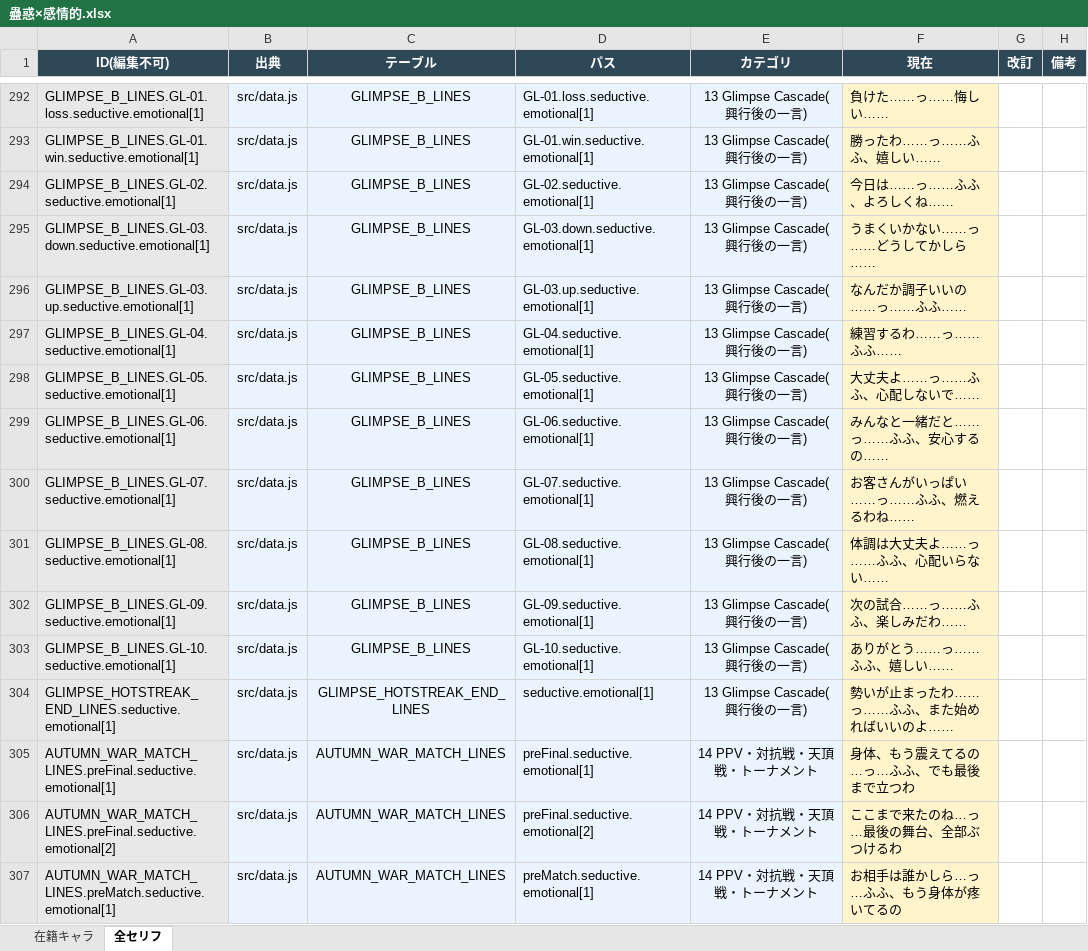
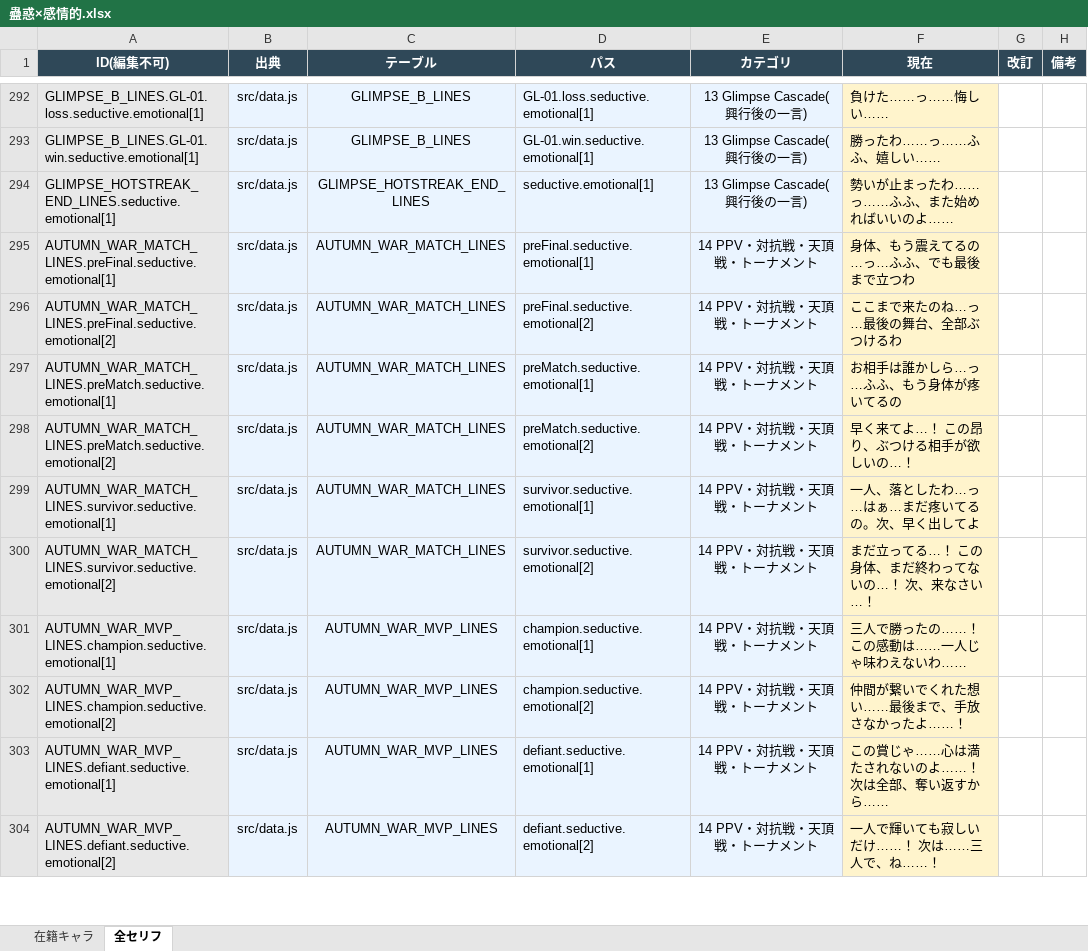
Before and after one commit to takoyaki-chan/wrestle-manager, an Excel workbook: セリフ編集/キャラタイプ別/蠱惑×感情的.xlsx, sheet 全セリフ, drawn as a sheet; only a part is shown, gaps mark what is left out; the shorter side is filled out with more unchanged rows; values as stored, in another font and other column widths than the file's, no borders; the diff names each change by its address in the sheet, - before the commit and + after, or states it on an @@ line.

```diff
--- a/セリフ編集/キャラタイプ別/蠱惑×感情的.xlsx (sheet 全セリフ)
+++ b/セリフ編集/キャラタイプ別/蠱惑×感情的.xlsx (sheet 全セリフ)
-row 294: GLIMPSE_B_LINES.GL-02.seductive.emotional[1] | src/data.js | GLIMPSE_B_LINES | GL-02.seductive.emotional[1] | 13 Glimpse Cascade(興行後の一言) | 今日は……っ……ふふ、よろしくね……
-row 295: GLIMPSE_B_LINES.GL-03.down.seductive.emotional[1] | src/data.js | GLIMPSE_B_LINES | GL-03.down.seductive.emotional[1] | 13 Glimpse Cascade(興行後の一言) | うまくいかない……っ……どうしてかしら……
-row 296: GLIMPSE_B_LINES.GL-03.up.seductive.emotional[1] | src/data.js | GLIMPSE_B_LINES | GL-03.up.seductive.emotional[1] | 13 Glimpse Cascade(興行後の一言) | なんだか調子いいの……っ……ふふ……
-row 297: GLIMPSE_B_LINES.GL-04.seductive.emotional[1] | src/data.js | GLIMPSE_B_LINES | GL-04.seductive.emotional[1] | 13 Glimpse Cascade(興行後の一言) | 練習するわ……っ……ふふ……
-row 298: GLIMPSE_B_LINES.GL-05.seductive.emotional[1] | src/data.js | GLIMPSE_B_LINES | GL-05.seductive.emotional[1] | 13 Glimpse Cascade(興行後の一言) | 大丈夫よ……っ……ふふ、心配しないで……
-row 299: GLIMPSE_B_LINES.GL-06.seductive.emotional[1] | src/data.js | GLIMPSE_B_LINES | GL-06.seductive.emotional[1] | 13 Glimpse Cascade(興行後の一言) | みんなと一緒だと……っ……ふふ、安心するの……
-row 300: GLIMPSE_B_LINES.GL-07.seductive.emotional[1] | src/data.js | GLIMPSE_B_LINES | GL-07.seductive.emotional[1] | 13 Glimpse Cascade(興行後の一言) | お客さんがいっぱい……っ……ふふ、燃えるわね……
-row 301: GLIMPSE_B_LINES.GL-08.seductive.emotional[1] | src/data.js | GLIMPSE_B_LINES | GL-08.seductive.emotional[1] | 13 Glimpse Cascade(興行後の一言) | 体調は大丈夫よ……っ……ふふ、心配いらない……
-row 302: GLIMPSE_B_LINES.GL-09.seductive.emotional[1] | src/data.js | GLIMPSE_B_LINES | GL-09.seductive.emotional[1] | 13 Glimpse Cascade(興行後の一言) | 次の試合……っ……ふふ、楽しみだわ……
-row 303: GLIMPSE_B_LINES.GL-10.seductive.emotional[1] | src/data.js | GLIMPSE_B_LINES | GL-10.seductive.emotional[1] | 13 Glimpse Cascade(興行後の一言) | ありがとう……っ……ふふ、嬉しい……
```
Also changed, not shown: セリフ編集/キャラタイプ別/丁寧×内気.xlsx, セリフ編集/キャラタイプ別/鷹揚×お気楽.xlsx, 23 other files.
